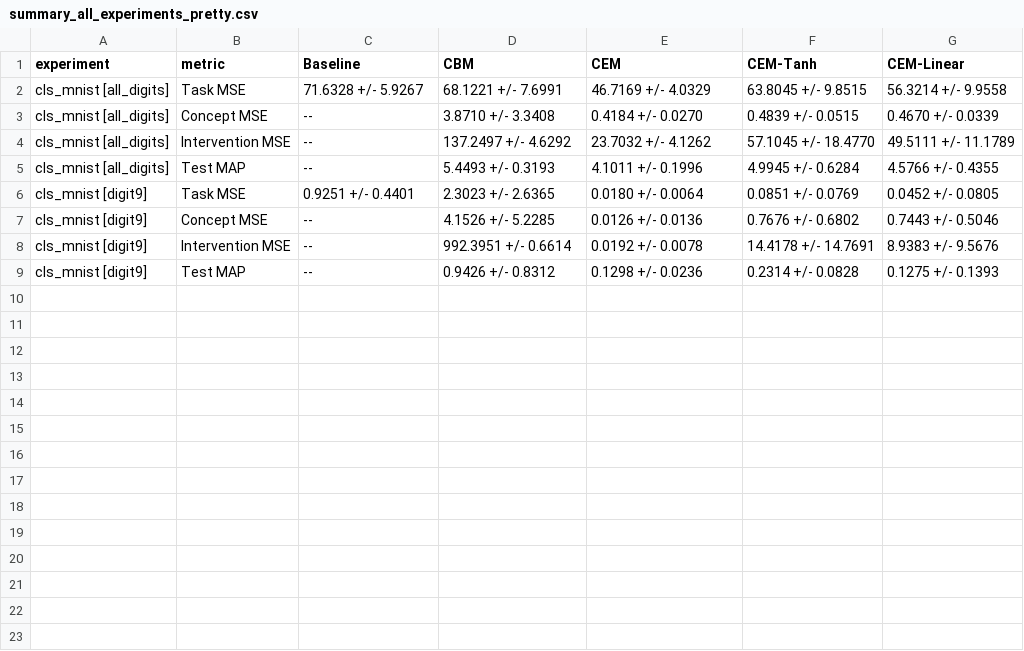
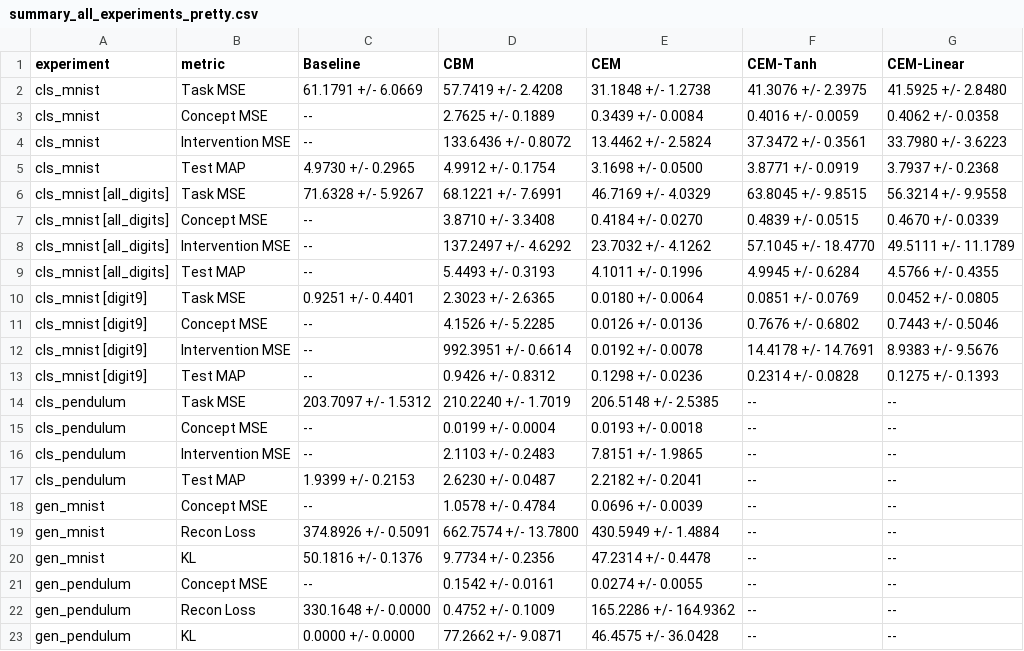
Before and after one commit to yassine2331/CBMC, a CSV file: outputs/results/summary_all_experiments_pretty.csv, drawn as a sheet.

```diff
--- a/outputs/results/summary_all_experiments_pretty.csv
+++ b/outputs/results/summary_all_experiments_pretty.csv
@@ -1,2 +1,6 @@
 experiment,metric,Baseline,CBM,CEM,CEM-Tanh,CEM-Linear
+cls_mnist,Task MSE,61.1791 +/- 6.0669,57.7419 +/- 2.4208,31.1848 +/- 1.2738,41.3076 +/- 2.3975,41.5925 +/- 2.8480
+cls_mnist,Concept MSE,--,2.7625 +/- 0.1889,0.3439 +/- 0.0084,0.4016 +/- 0.0059,0.4062 +/- 0.0358
+cls_mnist,Intervention MSE,--,133.6436 +/- 0.8072,13.4462 +/- 2.5824,37.3472 +/- 0.3561,33.7980 +/- 3.6223
+cls_mnist,Test MAP,4.9730 +/- 0.2965,4.9912 +/- 0.1754,3.1698 +/- 0.0500,3.8771 +/- 0.0919,3.7937 +/- 0.2368
 cls_mnist [all_digits],Task MSE,71.6328 +/- 5.9267,68.1221 +/- 7.6991,46.7169 +/- 4.0329,63.8045 +/- 9.8515,56.3214 +/- 9.9558
@@ -9 +13,11 @@ cls_mnist [digit9],Intervention MSE,--,992.3951 +/- 0.6614,0.0192 +/- 0.0078,14.
 cls_mnist [digit9],Test MAP,--,0.9426 +/- 0.8312,0.1298 +/- 0.0236,0.2314 +/- 0.0828,0.1275 +/- 0.1393
+cls_pendulum,Task MSE,203.7097 +/- 1.5312,210.2240 +/- 1.7019,206.5148 +/- 2.5385,--,--
+cls_pendulum,Concept MSE,--,0.0199 +/- 0.0004,0.0193 +/- 0.0018,--,--
+cls_pendulum,Intervention MSE,--,2.1103 +/- 0.2483,7.8151 +/- 1.9865,--,--
+cls_pendulum,Test MAP,1.9399 +/- 0.2153,2.6230 +/- 0.0487,2.2182 +/- 0.2041,--,--
+gen_mnist,Concept MSE,--,1.0578 +/- 0.4784,0.0696 +/- 0.0039,--,--
+gen_mnist,Recon Loss,374.8926 +/- 0.5091,662.7574 +/- 13.7800,430.5949 +/- 1.4884,--,--
+gen_mnist,KL,50.1816 +/- 0.1376,9.7734 +/- 0.2356,47.2314 +/- 0.4478,--,--
+gen_pendulum,Concept MSE,--,0.1542 +/- 0.0161,0.0274 +/- 0.0055,--,--
+gen_pendulum,Recon Loss,330.1648 +/- 0.0000,0.4752 +/- 0.1009,165.2286 +/- 164.9362,--,--
+gen_pendulum,KL,0.0000 +/- 0.0000,77.2662 +/- 9.0871,46.4575 +/- 36.0428,--,--
```
Also changed, not shown: outputs/results/summary_all_experiments.csv, 5 other files.
